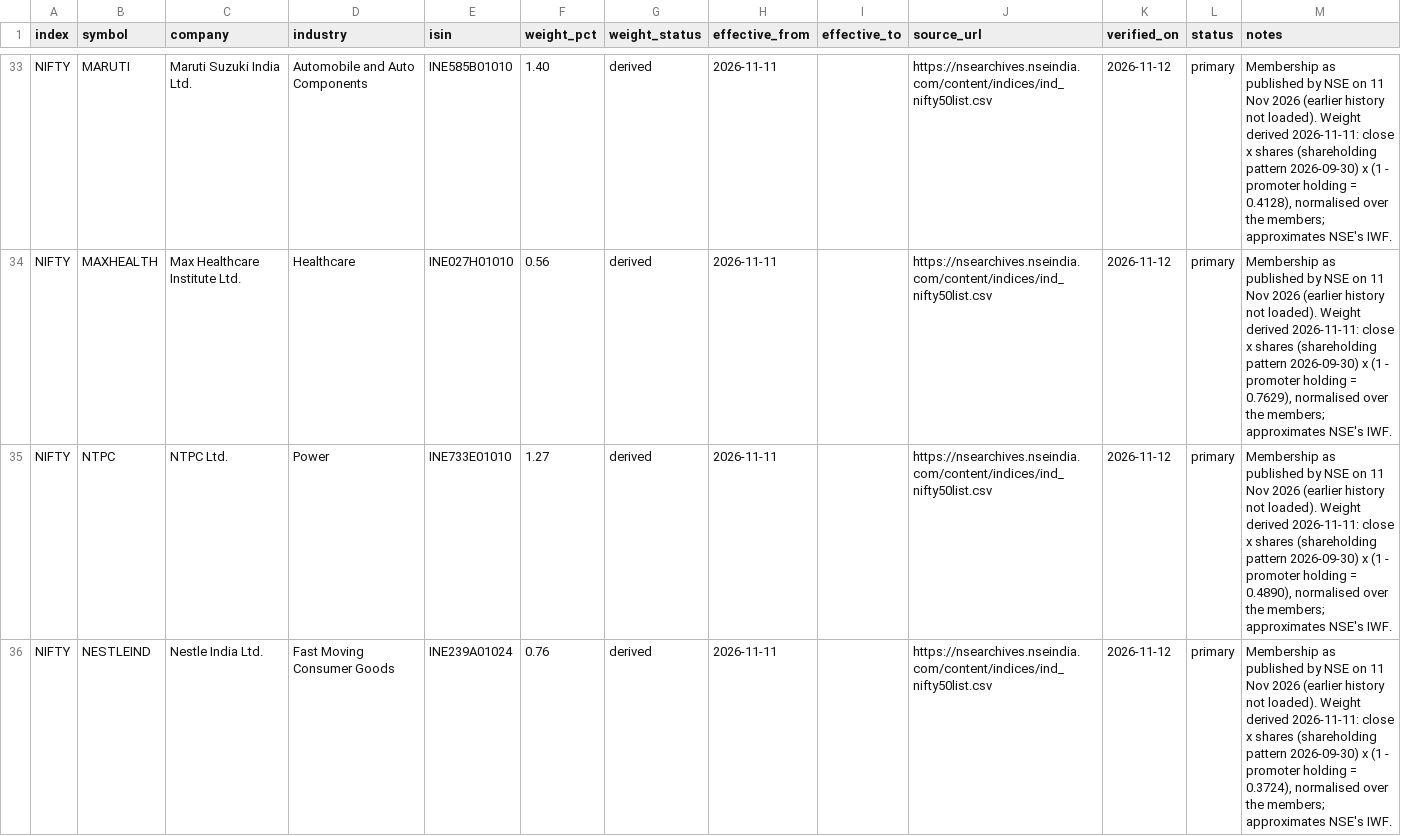
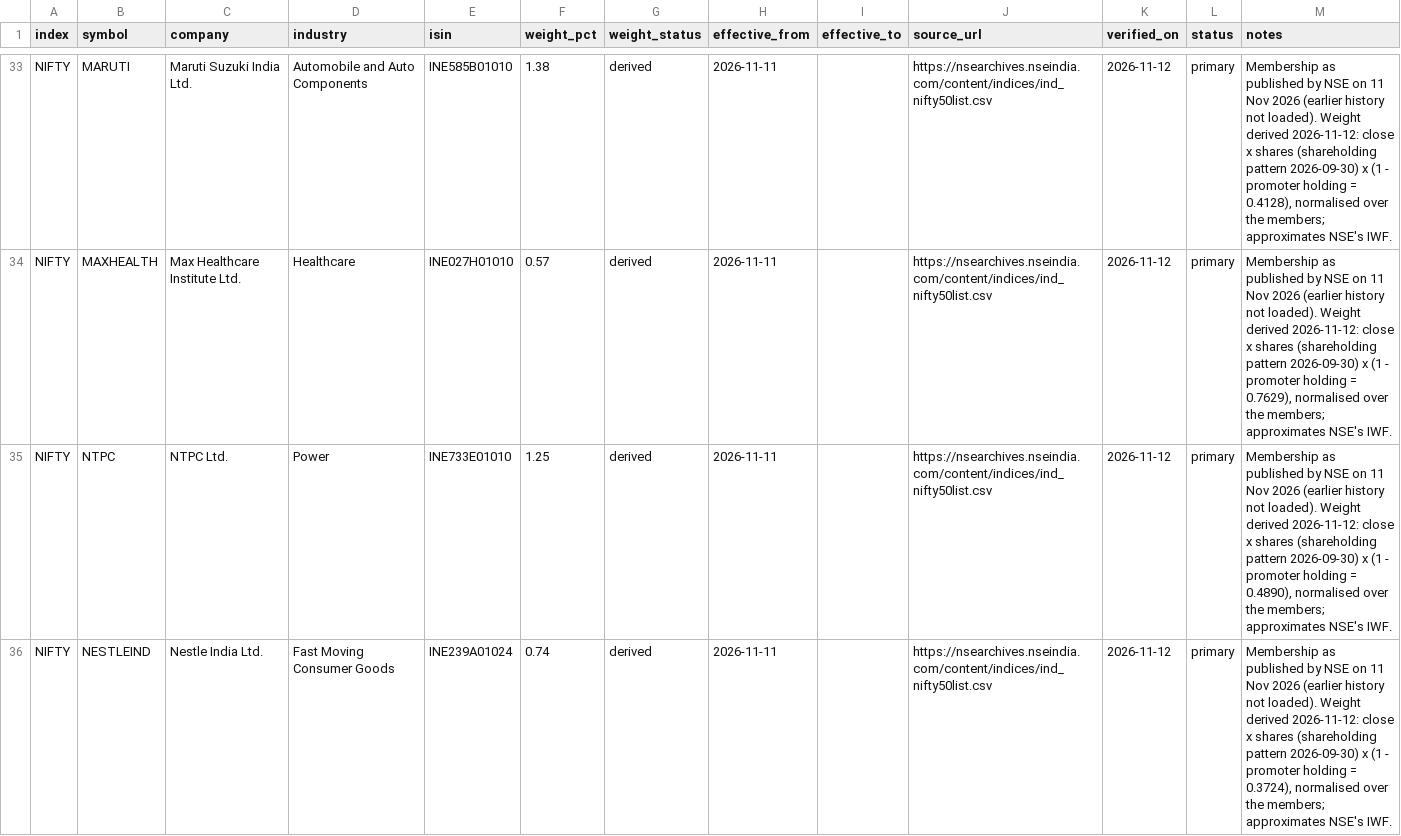
Before and after one commit to Arnav8452/Shadow_Scanner, a CSV file: config/reference/nifty50_constituents.csv, drawn as a sheet; only a part is shown, gaps mark what is left out; the diff covers the shown part only; the diff names each change by its address in the sheet, - before the commit and + after, or states it on an @@ line.

```diff
--- a/config/reference/nifty50_constituents.csv
+++ b/config/reference/nifty50_constituents.csv
-F33 (weight_pct): 1.40
+F33 (weight_pct): 1.38
-M33 (notes): …Weight derived 2026-11-11: close x…
+M33 (notes): …Weight derived 2026-11-12: close x…
-F34 (weight_pct): 0.56
+F34 (weight_pct): 0.57
-M34 (notes): …Weight derived 2026-11-11: close x…
+M34 (notes): …Weight derived 2026-11-12: close x…
-F35 (weight_pct): 1.27
+F35 (weight_pct): 1.25
-M35 (notes): …Weight derived 2026-11-11: close x…
+M35 (notes): …Weight derived 2026-11-12: close x…
-F36 (weight_pct): 0.76
+F36 (weight_pct): 0.74
-M36 (notes): …Weight derived 2026-11-11: close x…
+M36 (notes): …Weight derived 2026-11-12: close x…
```
Also changed, not shown: 93 edited cells elsewhere in this file, config/events/macro_calendar.csv, 16 other files.
